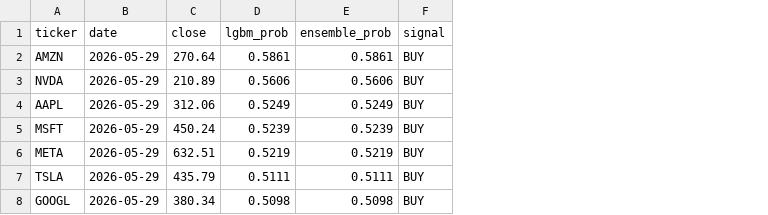
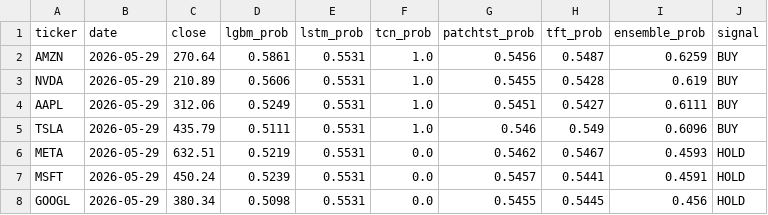
Before and after one commit to murosyo01/stock-predictor, a CSV file: data/predictions/predictions_multi_20260606.csv, drawn as a sheet; removed rows and columns are numbered as before the commit, all else as after; the diff names each change by its address in the sheet, - before the commit and + after, or states it on an @@ line.

```diff
--- a/data/predictions/predictions_multi_20260606.csv
+++ b/data/predictions/predictions_multi_20260606.csv
+column E (lstm_prob), rows 2-5: all 0.5531; row 8: 0.5531
+column F (tcn_prob), rows 2-5: all 1.0; row 8: 0.0
+column G (patchtst_prob), rows 2-5: 0.5456 | 0.5455 | 0.5451 | 0.546; row 8: 0.5455
+column H (tft_prob), rows 2-5: 0.5487 | 0.5428 | 0.5427 | 0.549; row 8: 0.5445
-I2 (ensemble_prob): 0.5861
+I2 (ensemble_prob): 0.6259
-I3 (ensemble_prob): 0.5606
+I3 (ensemble_prob): 0.619
-I4 (ensemble_prob): 0.5249
+I4 (ensemble_prob): 0.6111
-row 5: MSFT | 2026-05-29 | 450.24 | 0.5239 | 0.5239 | BUY
-row 6: META | 2026-05-29 | 632.51 | 0.5219 | 0.5219 | BUY
-I5 (ensemble_prob): 0.5111
+I5 (ensemble_prob): 0.6096
+row 6: META | 2026-05-29 | 632.51 | 0.5219 | 0.5531 | 0.0 | 0.5462 | 0.5467 | 0.4593 | HOLD
+row 7: MSFT | 2026-05-29 | 450.24 | 0.5239 | 0.5531 | 0.0 | 0.5457 | 0.5441 | 0.4591 | HOLD
-I8 (ensemble_prob): 0.5098
+I8 (ensemble_prob): 0.456
-J8 (signal): BUY
+J8 (signal): HOLD
```
Also changed, not shown: data/backtest_by_model.csv, data/model_reliability_ranking.csv.
